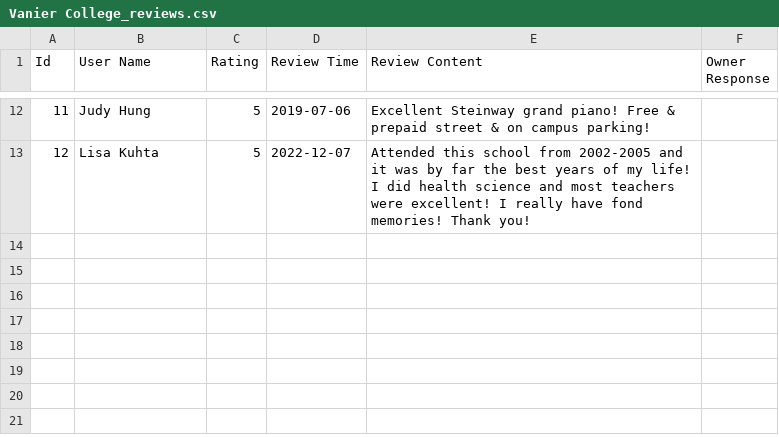
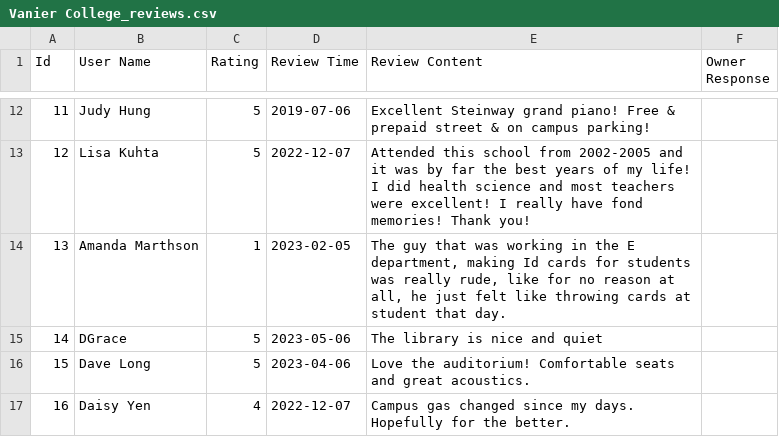
Before and after one commit to raeDV/Google-Reviews-Scraper, a CSV file: csv_files/Vanier College_reviews.csv, drawn as a sheet; only a part is shown, gaps mark what is left out; the diff covers the shown part only; the diff names each change by its address in the sheet, - before the commit and + after, or states it on an @@ line.

```diff
--- a/csv_files/Vanier College_reviews.csv
+++ b/csv_files/Vanier College_reviews.csv
+row 14: 13 | Amanda Marthson | 1 | 2023-02-05 | The guy that was working in the E department, making Id cards for students was really rude, like for no reason at all, he just felt like throwing cards at student that day.
+row 15: 14 | DGrace | 5 | 2023-05-06 | The library is nice and quiet
+row 16: 15 | Dave Long | 5 | 2023-04-06 | Love the auditorium! Comfortable seats and great acoustics.
+row 17: 16 | Daisy Yen | 4 | 2022-12-07 | Campus gas changed since my days. Hopefully for the better.
```
Also changed, not shown: 4 added rows elsewhere in this file, csv_files/Costco_reviews.csv, 9 other files.
